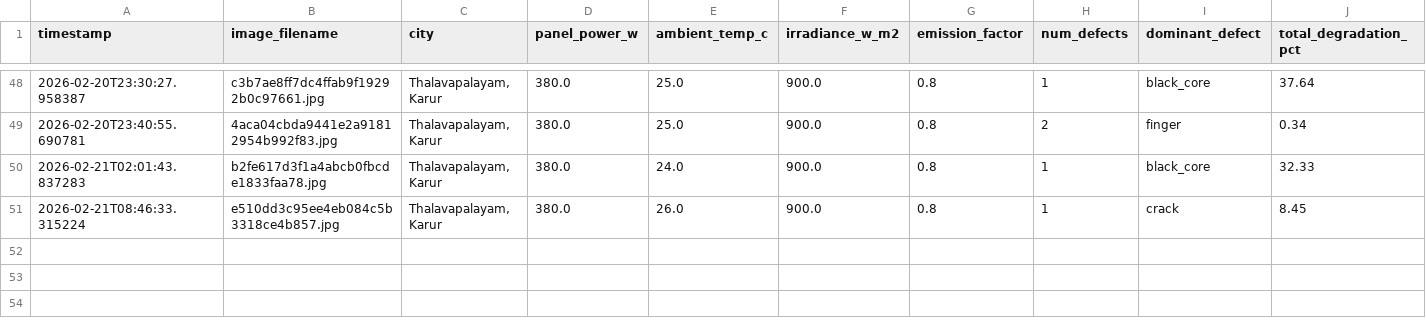
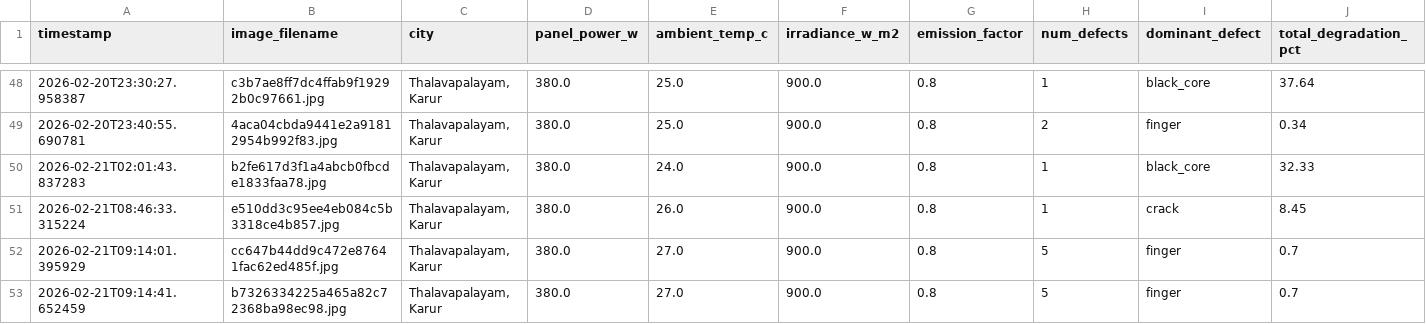
Before and after one commit to paranthagan78/SolaritivityPlus, a CSV file: data/carbon.csv, drawn as a sheet; only a part is shown, gaps mark what is left out; rows hold the shown columns only; the diff names each change by its address in the sheet, - before the commit and + after, or states it on an @@ line.

```diff
--- a/data/carbon.csv
+++ b/data/carbon.csv
+row 52: 2026-02-21T09:14:01.395929 | cc647b44dd9c472e87641fac62ed485f.jpg | Thalavapalayam, Karur | 380.0 | 27.0 | 900.0 | 0.8 | 5 | finger | 0.7
+row 53: 2026-02-21T09:14:41.652459 | b7326334225a465a82c72368ba98ec98.jpg | Thalavapalayam, Karur | 380.0 | 27.0 | 900.0 | 0.8 | 5 | finger | 0.7
```
Also changed, not shown: data/detections.csv, 5 other files.
